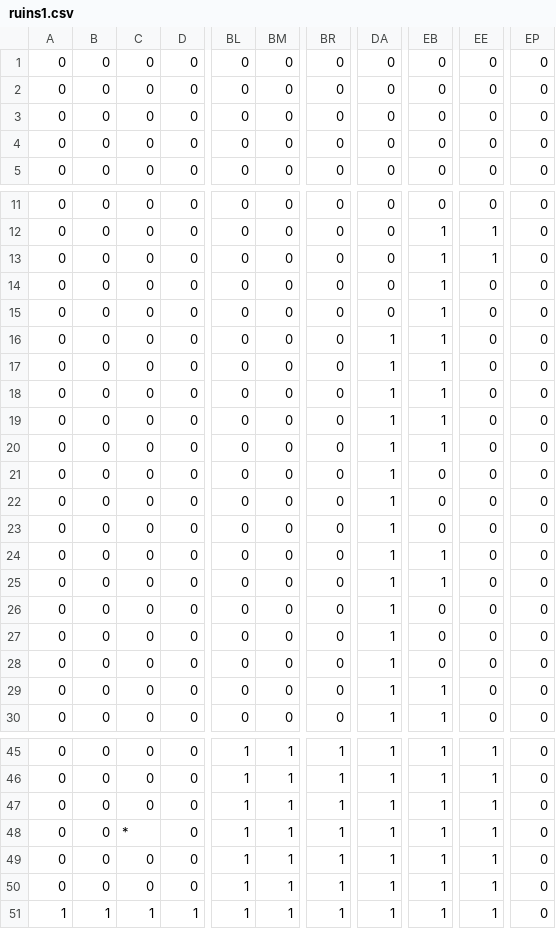
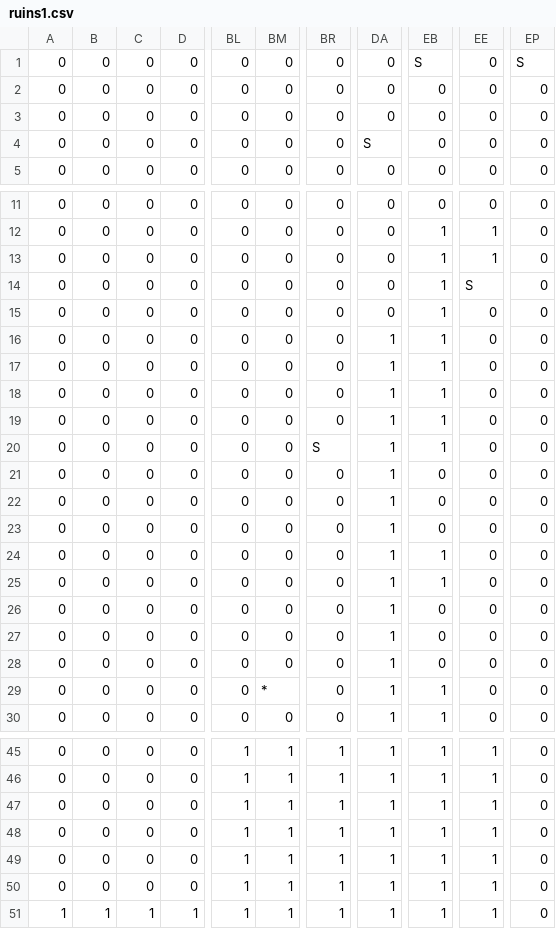
Before and after one commit to EsteLLe497/DollyFrame_jam, a CSV file: assets/maps/stages/ruins1.csv, drawn as a sheet; only a part is shown, gaps mark what is left out; the diff names each change by its address in the sheet, - before the commit and + after, or states it on an @@ line.

```diff
--- a/assets/maps/stages/ruins1.csv
+++ b/assets/maps/stages/ruins1.csv
-EB1: 0
+EB1: S
-EP1: 0
+EP1: S
-DA4: 0
+DA4: S
-EE14: 0
+EE14: S
-BR20: 0
+BR20: S
-BM29: 0
+BM29: *
-C48: *
+C48: 0
```
Also changed, not shown: 15 other files.
